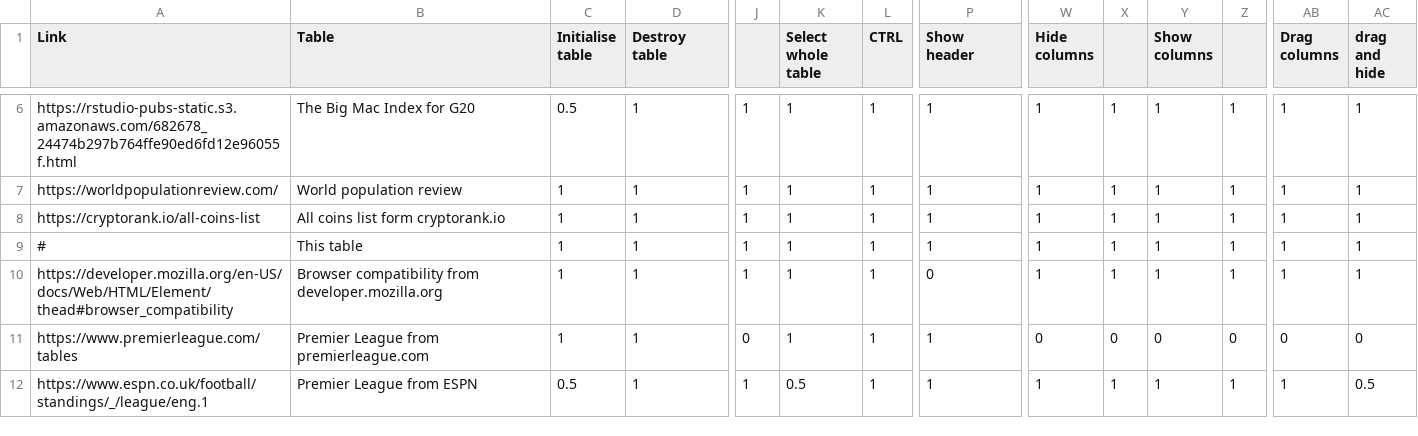
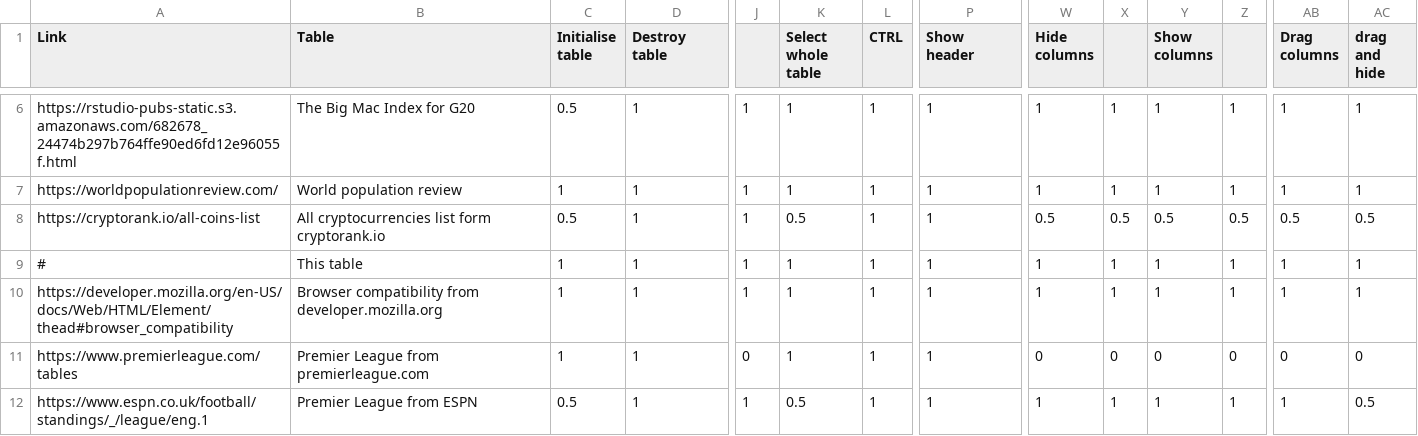
Before and after one commit to brashdi22/tamperMonkeyTableManipulation, a CSV file: benchmark/results.csv, drawn as a sheet; only a part is shown, gaps mark what is left out; the diff names each change by its address in the sheet, - before the commit and + after, or states it on an @@ line.

```diff
--- a/benchmark/results.csv
+++ b/benchmark/results.csv
-B8 (Table): All coins list form cryptorank.io
+B8 (Table): All cryptocurrencies list form cryptorank.io
-C8 (Initialise table): 1
+C8 (Initialise table): 0.5
-K8 (Select whole table): 1
+K8 (Select whole table): 0.5
-W8 (Hide columns): 1
+W8 (Hide columns): 0.5
-X8: 1
+X8: 0.5
-Y8 (Show columns): 1
+Y8 (Show columns): 0.5
-Z8: 1
+Z8: 0.5
-AB8 (Drag columns): 1
+AB8 (Drag columns): 0.5
-AC8 (drag and hide): 1
+AC8 (drag and hide): 0.5
-P10 (Show header): 0
+P10 (Show header): 1
```
Also changed, not shown: 2 other files.
